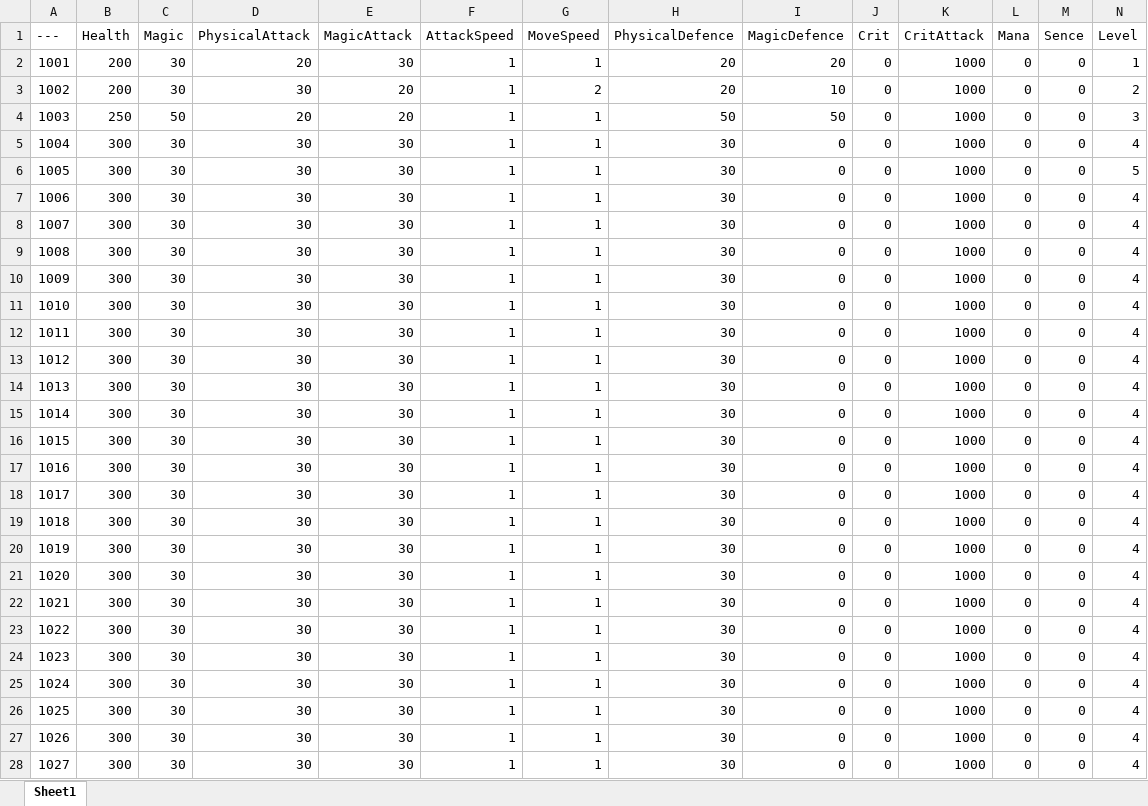
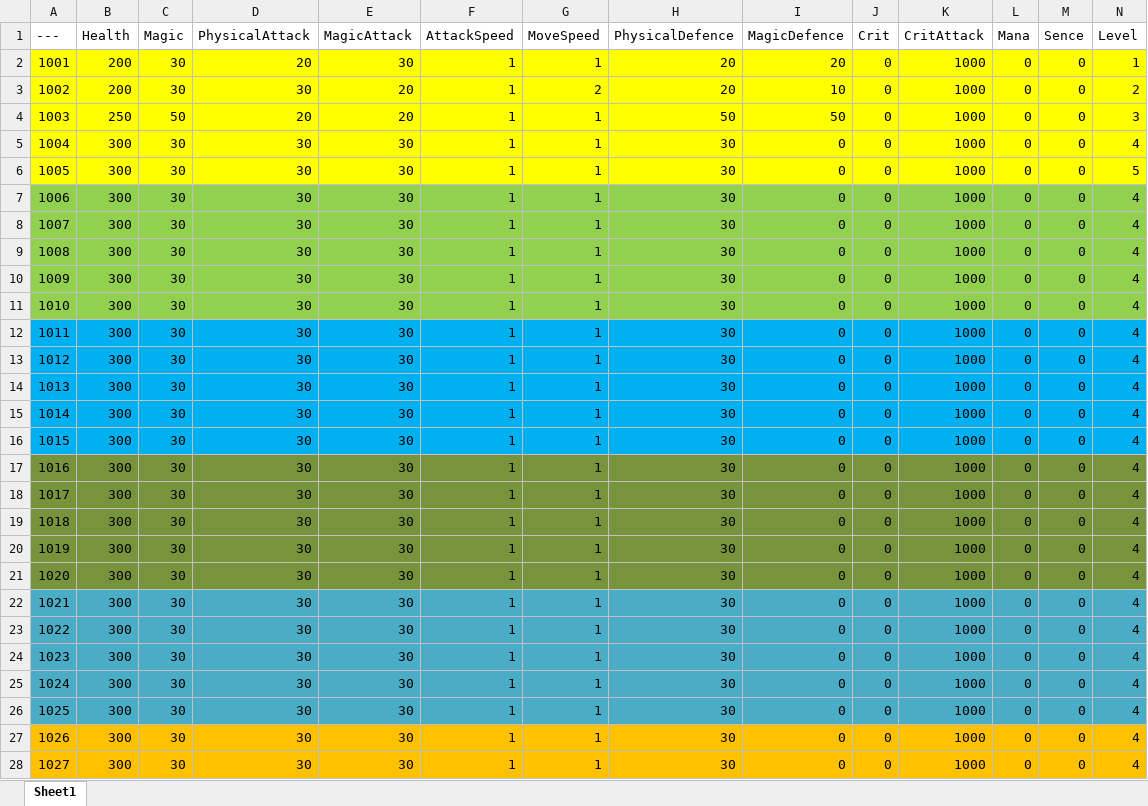
Before and after one commit to lly20000/UE4RougeLike, an Excel workbook: Excel/SkillData.xlsx, sheet Sheet1, drawn as a sheet; only a part is shown; values as stored, in another font and other column widths than the file's, no borders; the diff covers the shown part only; the diff names each change by its address in the sheet, - before the commit and + after, or states it on an @@ line.

```diff
--- a/Excel/SkillData.xlsx (sheet Sheet1)
+++ b/Excel/SkillData.xlsx (sheet Sheet1)
-A2:N6 fill: none
+A2:N6 fill: #FFFF00
-A7:N11 fill: none
+A7:N11 fill: #92D050
-A12:N16 fill: none
+A12:N16 fill: #00B0F0
-A17:N21 fill: none
+A17:N21 fill: #77933C
-A22:N26 fill: none
+A22:N26 fill: #4BACC6
-A27:N28 fill: none
+A27:N28 fill: #FFC000
```
Also changed, not shown: cell formats elsewhere in this sheet, Excel/器灵/WeaponSoul.xlsx, 1 other file.
